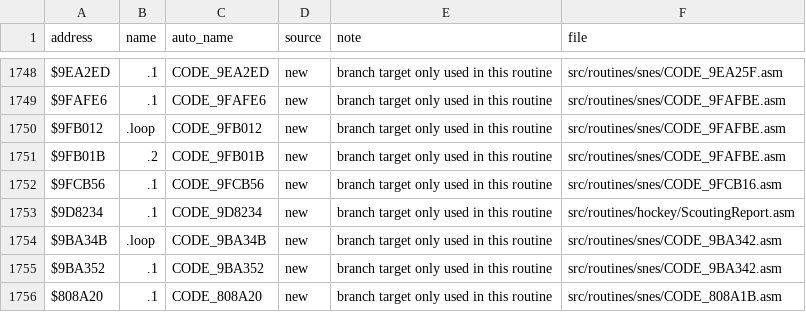
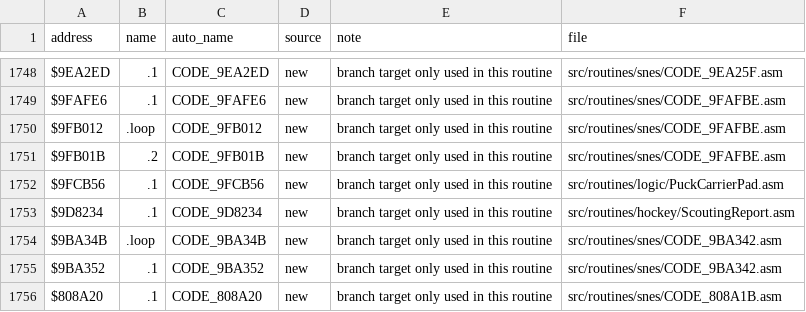
Before and after one commit to Mhopkinsinc/NHL94SNES, a CSV file: docs/name_map.csv, drawn as a sheet; only a part is shown, gaps mark what is left out; the diff covers the shown part only.

```diff
--- a/docs/name_map.csv
+++ b/docs/name_map.csv
@@ -1751,3 +1751,3 @@ $9FB012,.loop,CODE_9FB012,new,branch target only used in this routine,src/routin
 $9FB01B,.2,CODE_9FB01B,new,branch target only used in this routine,src/routines/snes/CODE_9FAFBE.asm
-$9FCB56,.1,CODE_9FCB56,new,branch target only used in this routine,src/routines/snes/CODE_9FCB16.asm
+$9FCB56,.1,CODE_9FCB56,new,branch target only used in this routine,src/routines/logic/PuckCarrierPad.asm
 $9D8234,.1,CODE_9D8234,new,branch target only used in this routine,src/routines/hockey/ScoutingReport.asm
```
Also changed, not shown: 5 added rows and 9 edited cells elsewhere in this file, 17 other files.
